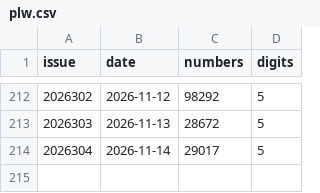
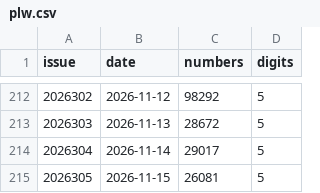
Before and after one commit to wzt0609/lottery-predictor, a CSV file: data/plw.csv, drawn as a sheet; only a part is shown, gaps mark what is left out; the diff names each change by its address in the sheet, - before the commit and + after, or states it on an @@ line.

```diff
--- a/data/plw.csv
+++ b/data/plw.csv
+row 215: 2026305 | 2026-11-15 | 26081 | 5
```
Also changed, not shown: data/fc3d.csv, data/pls.csv, 9 other files.
